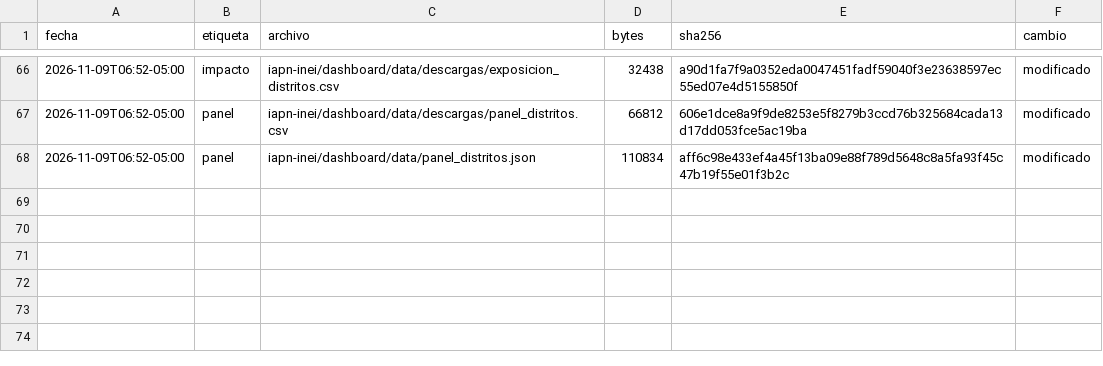
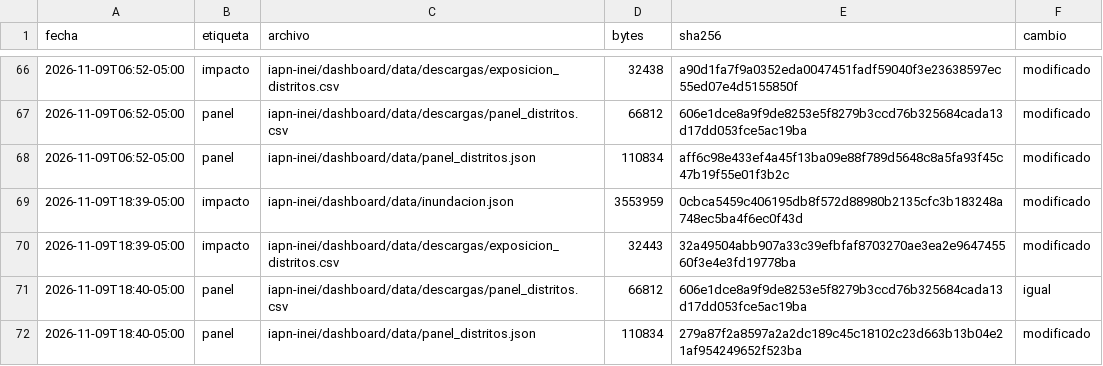
Before and after one commit to MarciaShapiama/iapn-inei, a CSV file: data/versiones/manifiesto.csv, drawn as a sheet; only a part is shown, gaps mark what is left out.

```diff
--- a/data/versiones/manifiesto.csv
+++ b/data/versiones/manifiesto.csv
@@ -68 +68,5 @@ fecha,etiqueta,archivo,bytes,sha256,cambio
 2026-11-09T06:52-05:00,panel,iapn-inei/dashboard/data/panel_distritos.json,110834,aff6c98e433ef4a45f13ba09e88f789d5648c8a5fa93f45c47b19f55e01f3b2c,modificado
+2026-11-09T18:39-05:00,impacto,iapn-inei/dashboard/data/inundacion.json,3553959,0cbca5459c406195db8f572d88980b2135cfc3b183248a748ec5ba4f6ec0f43d,modificado
+2026-11-09T18:39-05:00,impacto,iapn-inei/dashboard/data/descargas/exposicion_distritos.csv,32443,32a49504abb907a33c39efbfaf8703270ae3ea2e964745560f3e4e3fd19778ba,modificado
+2026-11-09T18:40-05:00,panel,iapn-inei/dashboard/data/descargas/panel_distritos.csv,66812,606e1dce8a9f9de8253e5f8279b3ccd76b325684cada13d17dd053fce5ac19ba,igual
+2026-11-09T18:40-05:00,panel,iapn-inei/dashboard/data/panel_distritos.json,110834,279a87f2a8597a2a2dc189c45c18102c23d663b13b04e21af954249652f523ba,modificado
```
Also changed, not shown: dashboard/data/descargas/exposicion_distritos.csv, 10 other files.
